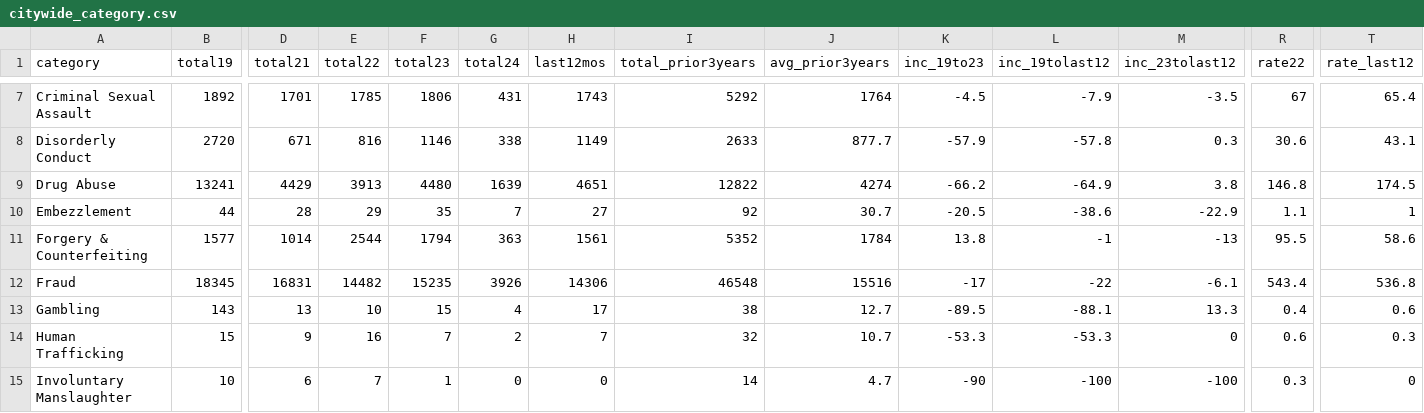
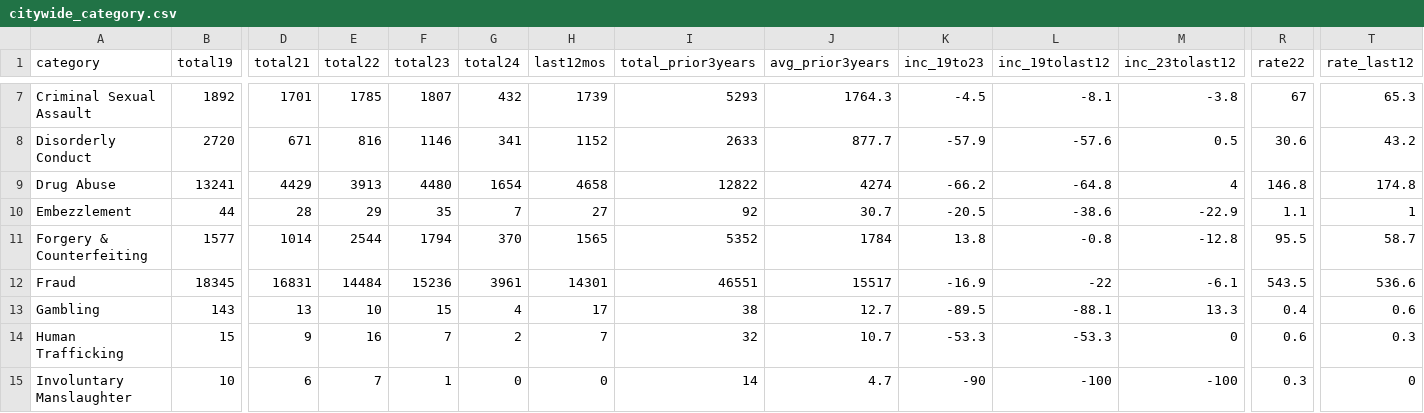
Before and after one commit to abcotvdata/safetytracker_chicago, a CSV file: data/output/city/citywide_category.csv, drawn as a sheet; only a part is shown, gaps mark what is left out; the diff covers the shown part only; the diff names each change by its address in the sheet, - before the commit and + after, or states it on an @@ line.

```diff
--- a/data/output/city/citywide_category.csv
+++ b/data/output/city/citywide_category.csv
-F7 (total23): 1806
+F7 (total23): 1807
-G7 (total24): 431
+G7 (total24): 432
-H7 (last12mos): 1743
+H7 (last12mos): 1739
-I7 (total_prior3years): 5292
+I7 (total_prior3years): 5293
-J7 (avg_prior3years): 1764
+J7 (avg_prior3years): 1764.3
-L7 (inc_19tolast12): -7.9
+L7 (inc_19tolast12): -8.1
-M7 (inc_23tolast12): -3.5
+M7 (inc_23tolast12): -3.8
-T7 (rate_last12): 65.4
+T7 (rate_last12): 65.3
-G8 (total24): 338
+G8 (total24): 341
-H8 (last12mos): 1149
+H8 (last12mos): 1152
-L8 (inc_19tolast12): -57.8
+L8 (inc_19tolast12): -57.6
-M8 (inc_23tolast12): 0.3
+M8 (inc_23tolast12): 0.5
-T8 (rate_last12): 43.1
+T8 (rate_last12): 43.2
-G9 (total24): 1639
+G9 (total24): 1654
-H9 (last12mos): 4651
+H9 (last12mos): 4658
-L9 (inc_19tolast12): -64.9
+L9 (inc_19tolast12): -64.8
-M9 (inc_23tolast12): 3.8
+M9 (inc_23tolast12): 4
-T9 (rate_last12): 174.5
+T9 (rate_last12): 174.8
-G11 (total24): 363
+G11 (total24): 370
-H11 (last12mos): 1561
+H11 (last12mos): 1565
-L11 (inc_19tolast12): -1
+L11 (inc_19tolast12): -0.8
-M11 (inc_23tolast12): -13
+M11 (inc_23tolast12): -12.8
-T11 (rate_last12): 58.6
+T11 (rate_last12): 58.7
-E12 (total22): 14482
+E12 (total22): 14484
-F12 (total23): 15235
+F12 (total23): 15236
-G12 (total24): 3926
+G12 (total24): 3961
-H12 (last12mos): 14306
+H12 (last12mos): 14301
-I12 (total_prior3years): 46548
+I12 (total_prior3years): 46551
-J12 (avg_prior3years): 15516
+J12 (avg_prior3years): 15517
-K12 (inc_19to23): -17
+K12 (inc_19to23): -16.9
-R12 (rate22): 543.4
+R12 (rate22): 543.5
-T12 (rate_last12): 536.8
+T12 (rate_last12): 536.6
```
Also changed, not shown: 93 edited cells elsewhere in this file, data/output/areas/area_category.csv, data/output/areas/area_type.csv, 50 other files.
